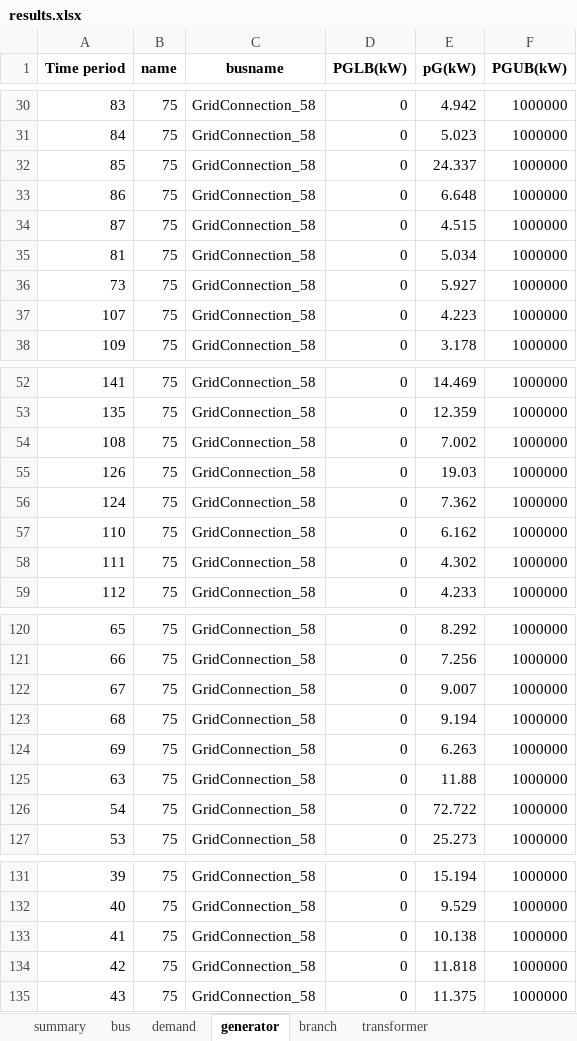
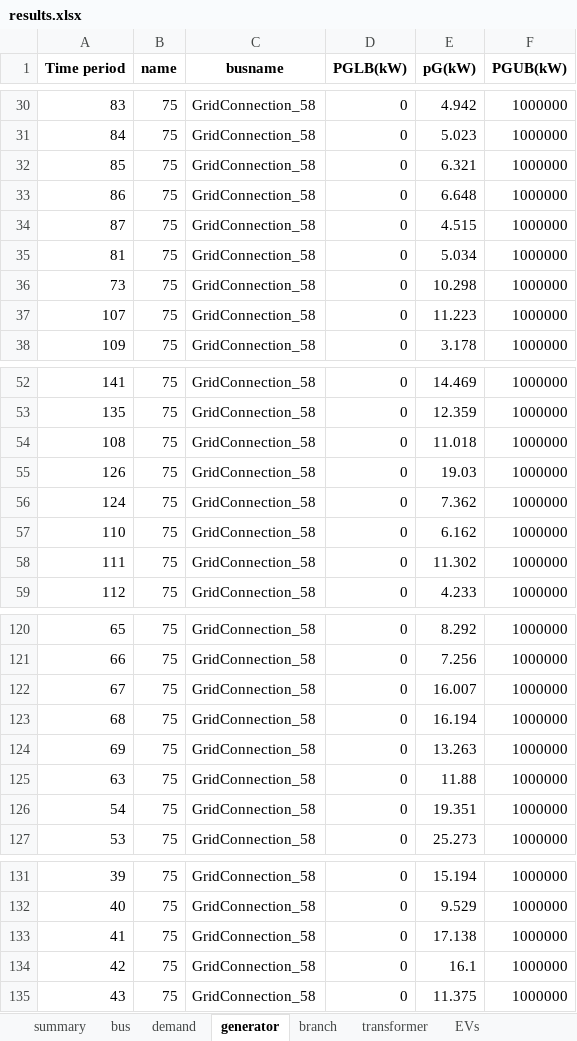
Before and after one commit to bukhsh/Smart-EV-Charging, an Excel workbook: results/results.xlsx, sheet generator, drawn as a sheet; only a part is shown, gaps mark what is left out; values as stored, in another font and other column widths than the file's, no borders; the diff covers the shown part only; the diff names each change by its address in the sheet, - before the commit and + after, or states it on an @@ line.

```diff
--- a/results/results.xlsx (sheet generator)
+++ b/results/results.xlsx (sheet generator)
+sheet tab: EVs
-E32 (pG(kW)): 24.337
+E32 (pG(kW)): 6.321
-E36 (pG(kW)): 5.927
+E36 (pG(kW)): 10.298
-E37 (pG(kW)): 4.223
+E37 (pG(kW)): 11.223
-E54 (pG(kW)): 7.002
+E54 (pG(kW)): 11.018
-E58 (pG(kW)): 4.302
+E58 (pG(kW)): 11.302
-E122 (pG(kW)): 9.007
+E122 (pG(kW)): 16.007
-E123 (pG(kW)): 9.194
+E123 (pG(kW)): 16.194
-E124 (pG(kW)): 6.263
+E124 (pG(kW)): 13.263
-E126 (pG(kW)): 72.722
+E126 (pG(kW)): 19.351
-E133 (pG(kW)): 10.138
+E133 (pG(kW)): 17.138
-E134 (pG(kW)): 11.818
+E134 (pG(kW)): 16.1
```
Also changed, not shown: 13 edited cells elsewhere in this sheet, sheet bus, sheet summary, sheet branch, sheet transformer, sheet demand, 8 other files.
